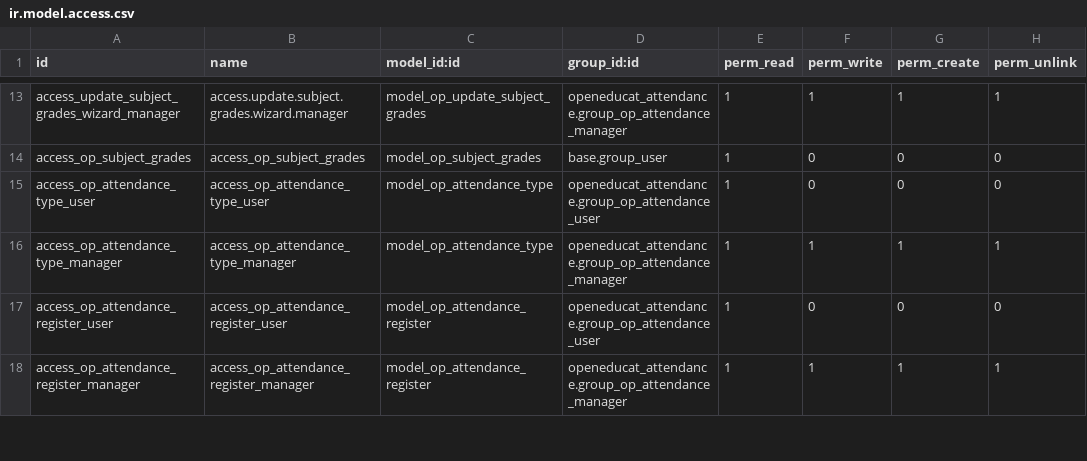
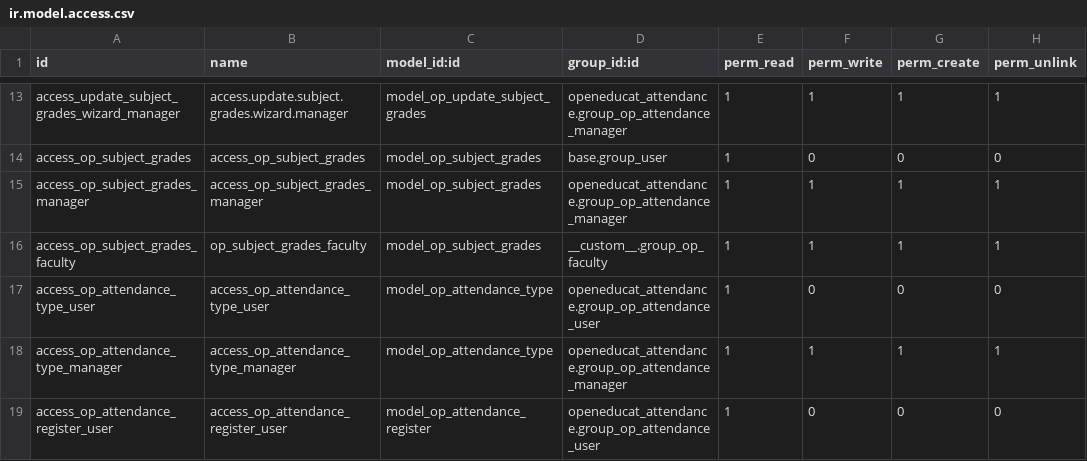
Before and after one commit to misha-solntcev/My-OpenEduCat, a CSV file: openeducat_attendance/security/ir.model.access.csv, drawn as a sheet; only a part is shown, gaps mark what is left out; the shorter side is filled out with more unchanged rows; the diff names each change by its address in the sheet, - before the commit and + after, or states it on an @@ line.

Commit message:
Объединение локальных изменений с удаленным репозиторием

```diff
--- a/openeducat_attendance/security/ir.model.access.csv
+++ b/openeducat_attendance/security/ir.model.access.csv
+row 15: access_op_subject_grades_manager | access_op_subject_grades_manager | model_op_subject_grades | openeducat_attendance.group_op_attendance_manager | 1 | 1 | 1 | 1
+row 16: access_op_subject_grades_faculty | op_subject_grades_faculty | model_op_subject_grades | __custom__.group_op_faculty | 1 | 1 | 1 | 1
```
